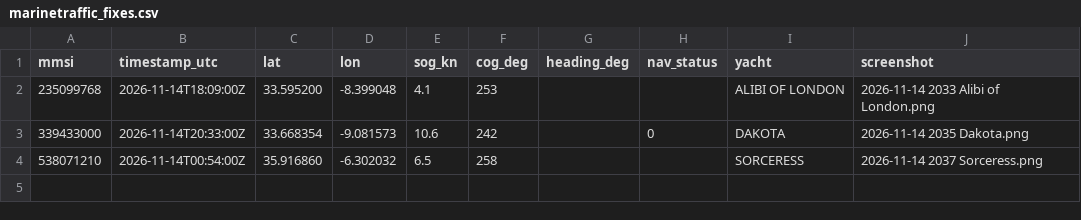
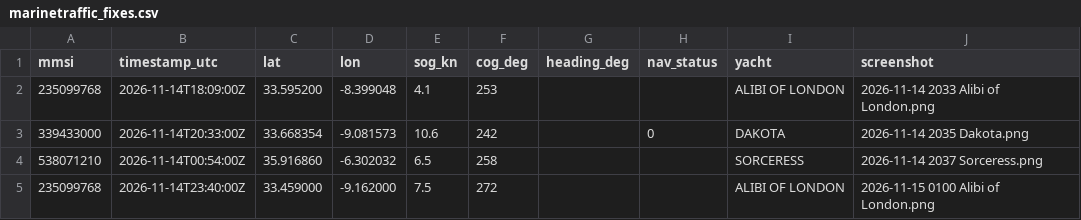
Before and after one commit to apmstuart-cpu/AIS, a CSV file: data/marinetraffic_fixes.csv, drawn as a sheet.

```diff
--- a/data/marinetraffic_fixes.csv
+++ b/data/marinetraffic_fixes.csv
@@ -4 +4,2 @@ mmsi,timestamp_utc,lat,lon,sog_kn,cog_deg,heading_deg,nav_status,yacht,screensho
 538071210,2026-11-14T00:54:00Z,35.916860,-6.302032,6.5,258,,,SORCERESS,2026-11-14 2037 Sorceress.png
+235099768,2026-11-14T23:40:00Z,33.459000,-9.162000,7.5,272,,,ALIBI OF LONDON,2026-11-15 0100 Alibi of London.png
```
Also changed, not shown: 1 other file.
